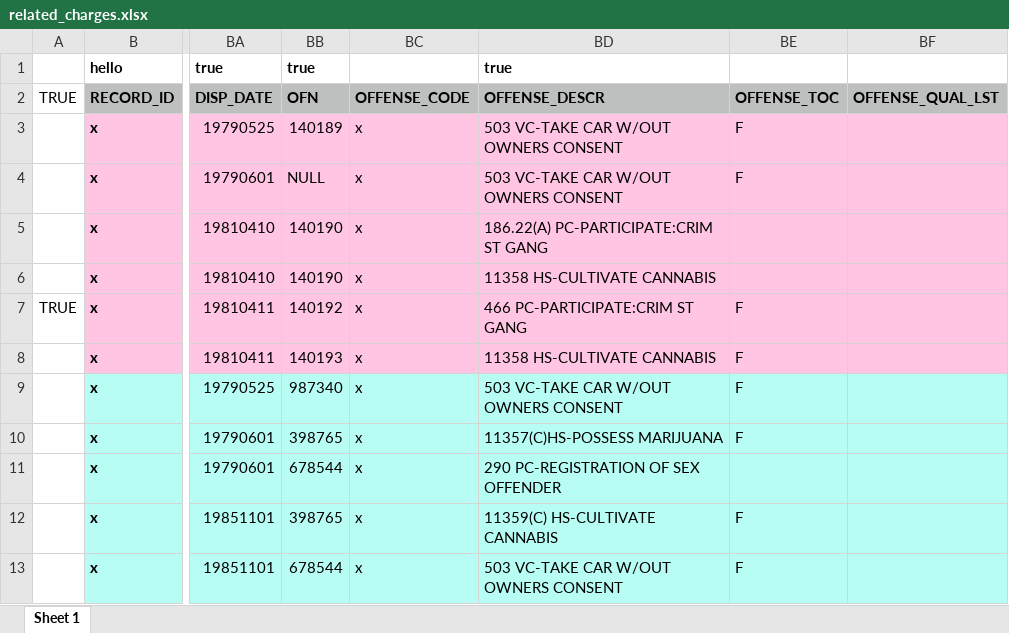
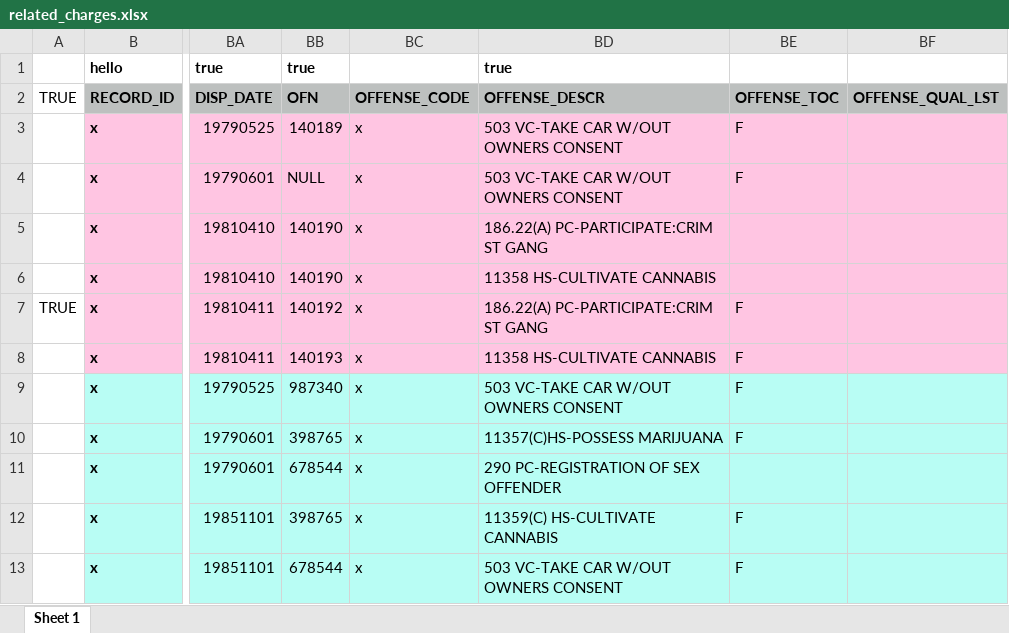
Before and after one commit to codeforamerica/gogen, an Excel workbook: test_fixtures/related_charges.xlsx, sheet Sheet 1, drawn as a sheet; only a part is shown, gaps mark what is left out; values as stored, in another font and other column widths than the file's, no borders; the diff names each change by its address in the sheet, - before the commit and + after, or states it on an @@ line.

Commit message:
Update related charge matcher to use SFDA codes
Co-authored-by: Symonne Singleton <symonne@codeforamerica.org>

```diff
--- a/test_fixtures/related_charges.xlsx (sheet Sheet 1)
+++ b/test_fixtures/related_charges.xlsx (sheet Sheet 1)
-BD7 (OFFENSE_DESCR): 466 PC-PARTICIPATE:CRIM ST GANG
+BD7 (OFFENSE_DESCR): 186.22(A) PC-PARTICIPATE:CRIM ST GANG
```
Also changed, not shown: 3 other files.
